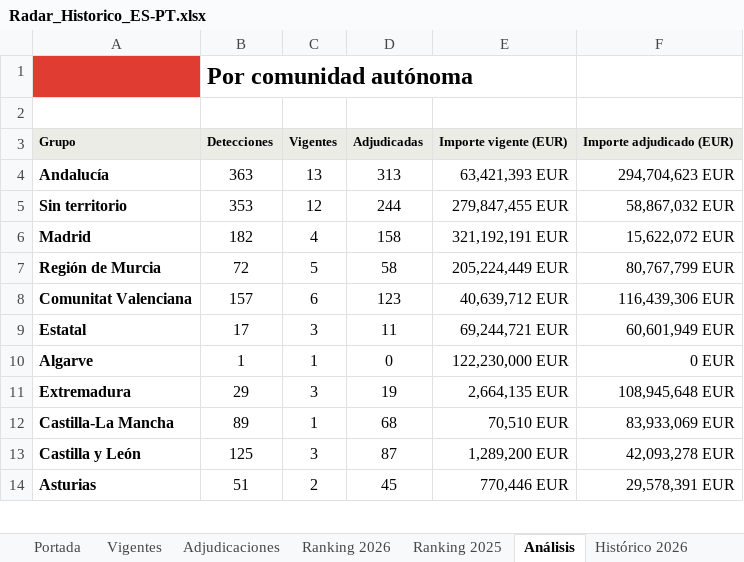
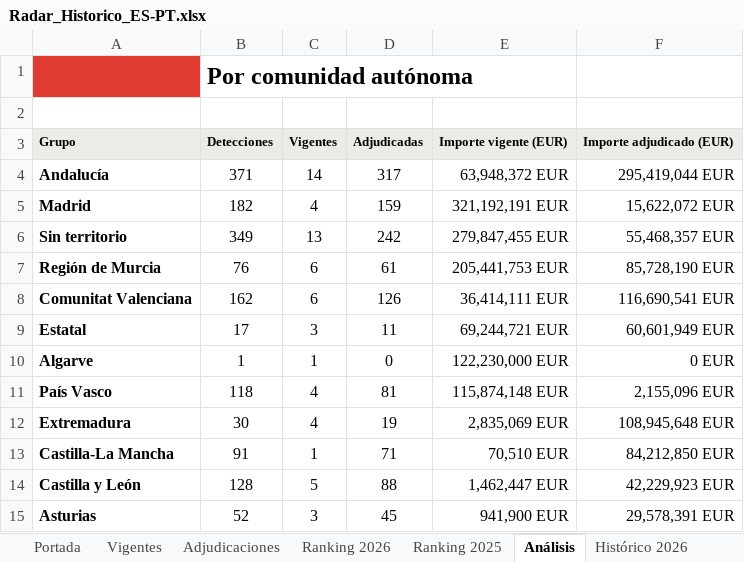
Before and after one commit to ibarrez/canalis-tender, an Excel workbook: docs/Radar_Historico_ES-PT.xlsx, sheet Análisis, drawn as a sheet; only a part is shown; values as stored, in another font and other column widths than the file's, no borders; removed rows and columns are numbered as before the commit, all else as after; the diff covers the shown part only; the diff names each change by its address in the sheet, - before the commit and + after, or states it on an @@ line.

```diff
--- a/docs/Radar_Historico_ES-PT.xlsx (sheet Análisis)
+++ b/docs/Radar_Historico_ES-PT.xlsx (sheet Análisis)
-B4: 363
+B4: 371
-C4: 13
+C4: 14
-D4: 313
+D4: 317
-E4: 63,421,393 EUR
+E4: 63,948,372 EUR
-F4: 294,704,623 EUR
+F4: 295,419,044 EUR
-row 5: Sin territorio | 353 | 12 | 244 | 279,847,455 EUR | 58,867,032 EUR
-D5: 158
+D5: 159
+row 6: Sin territorio | 349 | 13 | 242 | 279,847,455 EUR | 55,468,357 EUR
-B7: 72
+B7: 76
-C7: 5
+C7: 6
-D7: 58
+D7: 61
-E7: 205,224,449 EUR
+E7: 205,441,753 EUR
-F7: 80,767,799 EUR
+F7: 85,728,190 EUR
-B8: 157
+B8: 162
-D8: 123
+D8: 126
-E8: 40,639,712 EUR
+E8: 36,414,111 EUR
-F8: 116,439,306 EUR
+F8: 116,690,541 EUR
+row 11: País Vasco | 118 | 4 | 81 | 115,874,148 EUR | 2,155,096 EUR
-B12: 29
+B12: 30
-C12: 3
+C12: 4
-E12: 2,664,135 EUR
+E12: 2,835,069 EUR
-B13: 89
+B13: 91
-D13: 68
+D13: 71
-F13: 83,933,069 EUR
+F13: 84,212,850 EUR
-B14: 125
+B14: 128
-C14: 3
+C14: 5
-D14: 87
+D14: 88
-E14: 1,289,200 EUR
+E14: 1,462,447 EUR
-F14: 42,093,278 EUR
+F14: 42,229,923 EUR
-B15: 51
+B15: 52
-C15: 2
+C15: 3
-E15: 770,446 EUR
+E15: 941,900 EUR
```
Also changed, not shown: 1 added row, 2 removed rows and 40 edited cells elsewhere in this sheet, sheet Vigentes, sheet Histórico 2026, sheet Adjudicaciones, sheet Portada, sheet Histórico 2025, sheet Ranking 2026, 7 other files.
